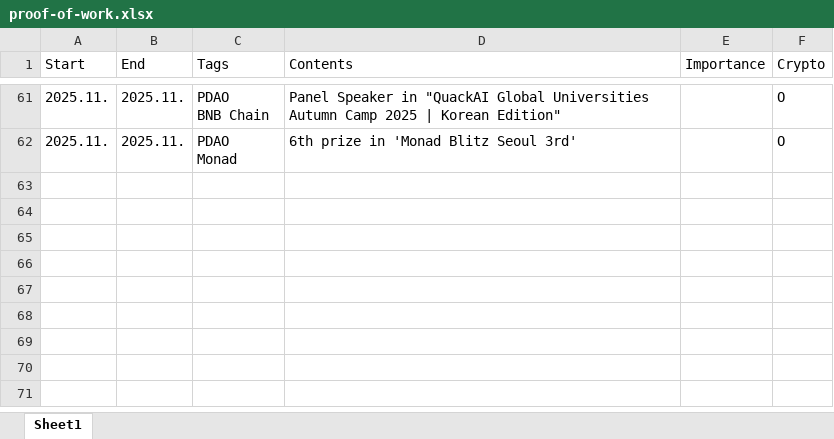
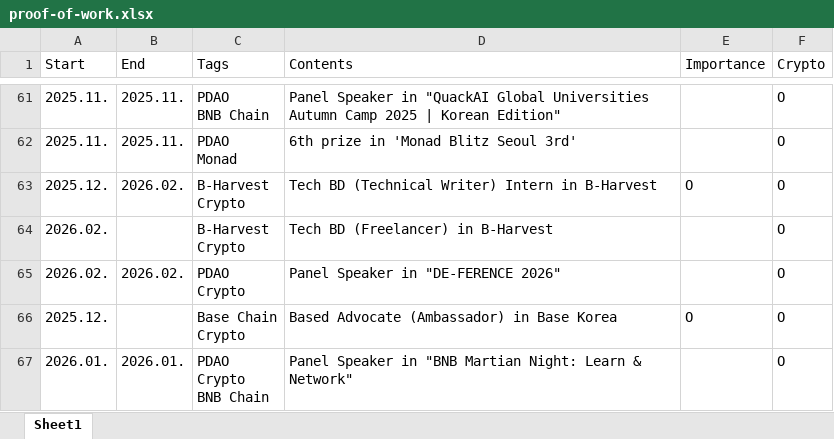
Before and after one commit to Basten1209/Basten1209.github.io, an Excel workbook: data/proof-of-work.xlsx, sheet Sheet1, drawn as a sheet; only a part is shown, gaps mark what is left out; values as stored, in another font and other column widths than the file's, no borders; ↵ is a line break in a cell; the diff names each change by its address in the sheet, - before the commit and + after, or states it on an @@ line.

```diff
--- a/data/proof-of-work.xlsx (sheet Sheet1)
+++ b/data/proof-of-work.xlsx (sheet Sheet1)
+row 63: 2025.12. | 2026.02. | B-Harvest ↵ Crypto | Tech BD (Technical Writer) Intern in B-Harvest | O | O
+row 64: 2026.02. |  | B-Harvest ↵ Crypto | Tech BD (Freelancer) in B-Harvest |  | O
+row 65: 2026.02. | 2026.02. | PDAO ↵ Crypto | Panel Speaker in "DE-FERENCE 2026" |  | O
+row 66: 2025.12. |  | Base Chain ↵ Crypto | Based Advocate (Ambassador) in Base Korea | O | O
+row 67: 2026.01. | 2026.01. | PDAO ↵ Crypto ↵ BNB Chain | Panel Speaker in "BNB Martian Night: Learn & Network" |  | O
```
Also changed, not shown: 3 other files.
